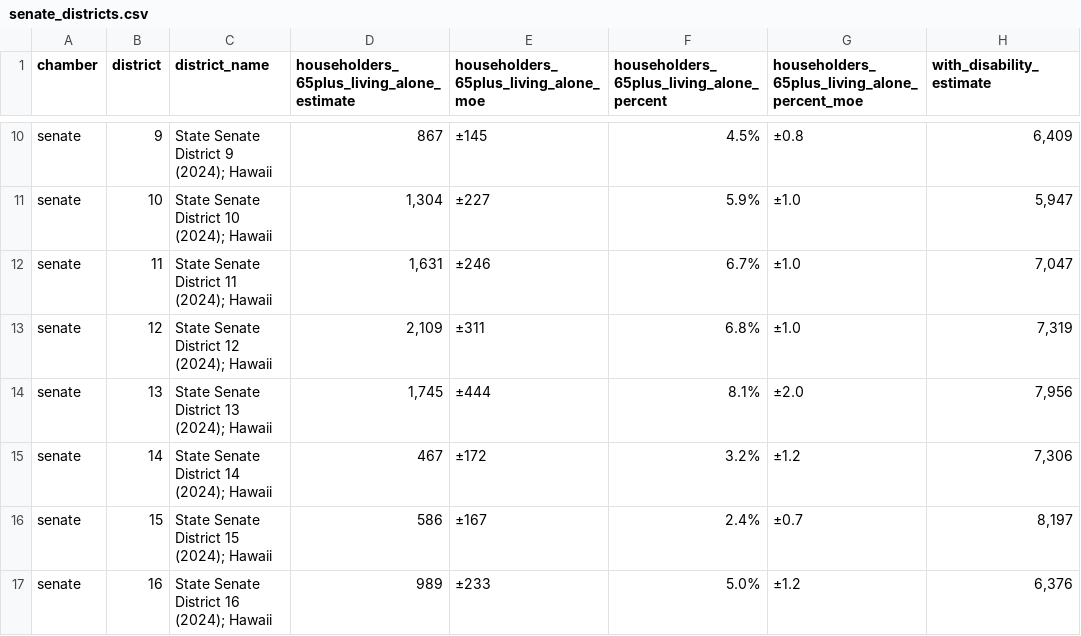
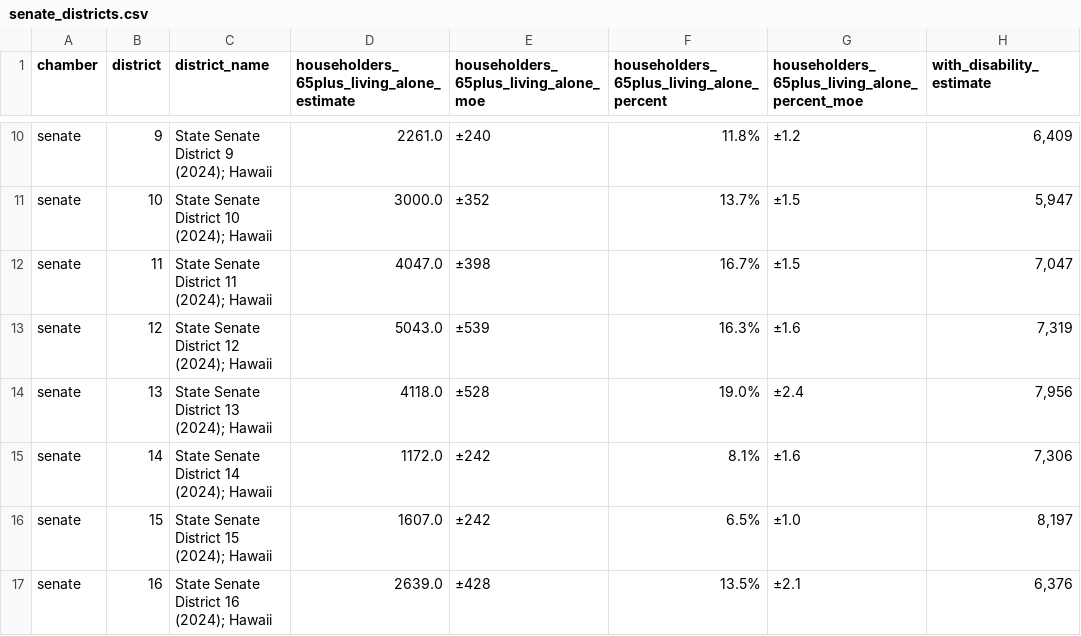
Before and after one commit to DataWorkflows-ai/HAIC2026-KYD-DWAI, a CSV file: data/processed/senate_districts.csv, drawn as a sheet; only a part is shown, gaps mark what is left out; the diff covers the shown part only; the diff names each change by its address in the sheet, - before the commit and + after, or states it on an @@ line.

```diff
--- a/data/processed/senate_districts.csv
+++ b/data/processed/senate_districts.csv
-D10: 867
+D10: 2261.0
-E10: ±145
+E10: ±240
-F10: 4.5%
+F10: 11.8%
-G10: ±0.8
+G10: ±1.2
-D11: 1,304
+D11: 3000.0
-E11: ±227
+E11: ±352
-F11: 5.9%
+F11: 13.7%
-G11:G12: ±1.0
+G11:G12: ±1.5
-D12: 1,631
+D12: 4047.0
-E12: ±246
+E12: ±398
-F12: 6.7%
+F12: 16.7%
-D13: 2,109
+D13: 5043.0
-E13: ±311
+E13: ±539
-F13: 6.8%
+F13: 16.3%
-G13: ±1.0
+G13: ±1.6
-D14: 1,745
+D14: 4118.0
-E14: ±444
+E14: ±528
-F14: 8.1%
+F14: 19.0%
-G14: ±2.0
+G14: ±2.4
-D15: 467
+D15: 1172.0
-E15: ±172
+E15: ±242
-F15: 3.2%
+F15: 8.1%
-G15: ±1.2
+G15: ±1.6
-D16: 586
+D16: 1607.0
-E16: ±167
+E16: ±242
-F16: 2.4%
+F16: 6.5%
-G16: ±0.7
+G16: ±1.0
-D17: 989
+D17: 2639.0
-E17: ±233
+E17: ±428
-F17: 5.0%
+F17: 13.5%
-G17: ±1.2
+G17: ±2.1
```
Also changed, not shown: 68 edited cells elsewhere in this file, data/processed/house_districts.csv, 5 other files.
